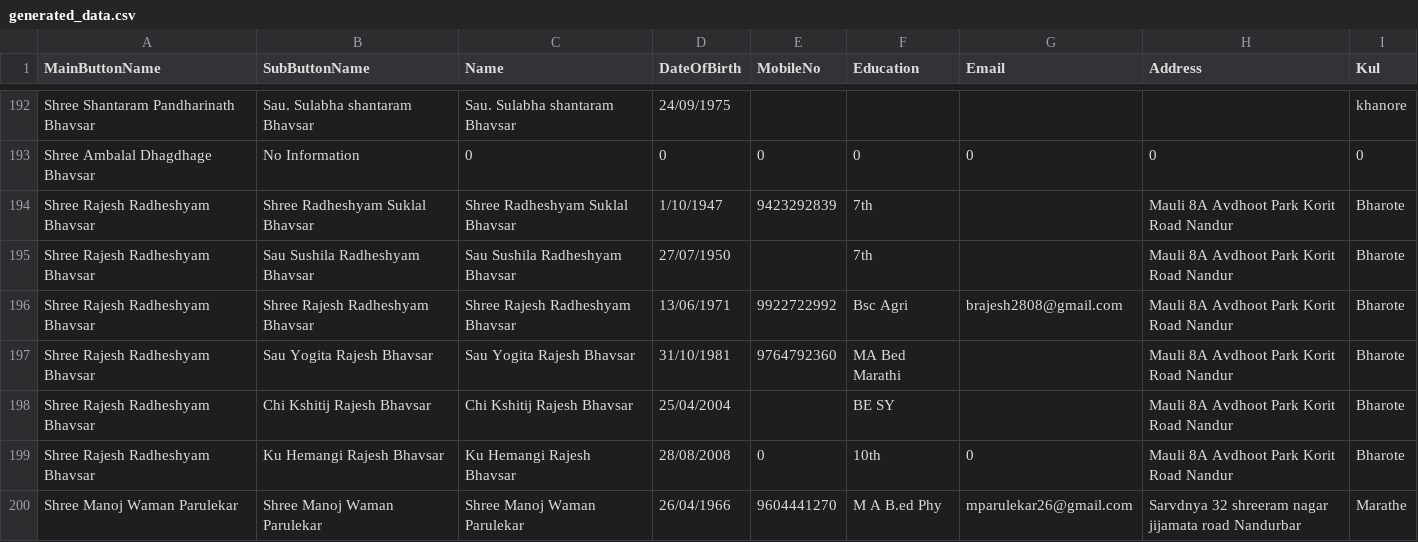
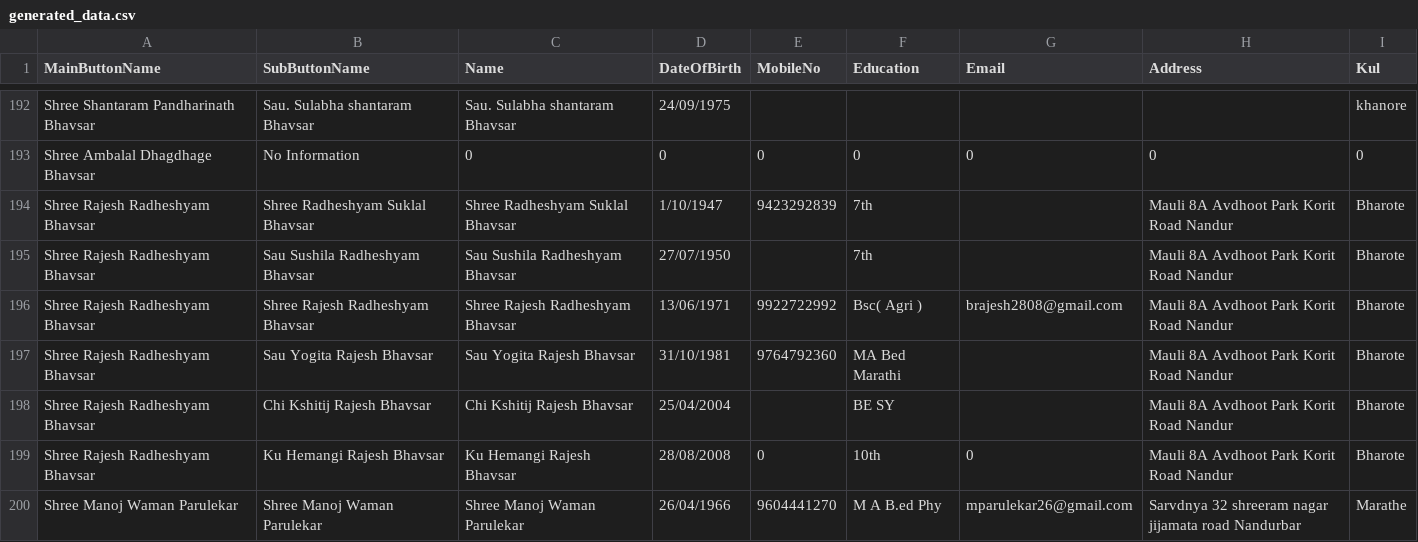
Before and after one commit to KailasBhavsar/BhavsarSamajNandurbar, a CSV file: generated_data.csv, drawn as a sheet; only a part is shown, gaps mark what is left out.

Commit message:
Update generated_data.csv

```diff
--- a/generated_data.csv
+++ b/generated_data.csv
@@ -195,3 +195,3 @@ Shree Rajesh Radheshyam Bhavsar,Shree Radheshyam Suklal Bhavsar,Shree Radheshyam
 Shree Rajesh Radheshyam Bhavsar,Sau Sushila Radheshyam Bhavsar,Sau Sushila Radheshyam Bhavsar,27/07/1950,,7th,,Mauli 8A Avdhoot Park Korit Road Nandur,Bharote
-Shree Rajesh Radheshyam Bhavsar,Shree Rajesh Radheshyam Bhavsar,Shree Rajesh Radheshyam Bhavsar,13/06/1971,9922722992,Bsc Agri,brajesh2808@gmail.com,Mauli 8A Avdhoot Park Korit Road Nandur,Bharote
+Shree Rajesh Radheshyam Bhavsar,Shree Rajesh Radheshyam Bhavsar,Shree Rajesh Radheshyam Bhavsar,13/06/1971,9922722992,Bsc( Agri ),brajesh2808@gmail.com,Mauli 8A Avdhoot Park Korit Road Nandur,Bharote
 Shree Rajesh Radheshyam Bhavsar,Sau Yogita Rajesh Bhavsar,Sau Yogita Rajesh Bhavsar,31/10/1981,9764792360,MA Bed Marathi,,Mauli 8A Avdhoot Park Korit Road Nandur,Bharote
```
